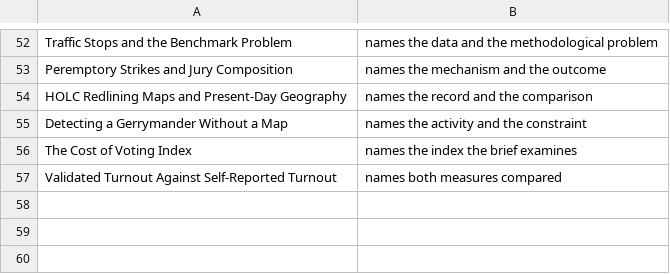
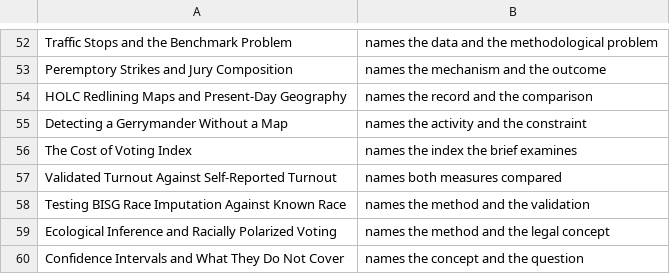
Before and after one commit to jcervas/democracys-data, a TSV file: labs/_lib/check-titles-reviewed.tsv, drawn as a sheet; only a part is shown, gaps mark what is left out.

```diff
--- a/labs/_lib/check-titles-reviewed.tsv
+++ b/labs/_lib/check-titles-reviewed.tsv
@@ -57 +57,4 @@ The Cost of Voting Index	names the index the brief examines
 Validated Turnout Against Self-Reported Turnout	names both measures compared
+Testing BISG Race Imputation Against Known Race	names the method and the validation
+Ecological Inference and Racially Polarized Voting	names the method and the legal concept
+Confidence Intervals and What They Do Not Cover	names the concept and the question
```
Also changed, not shown: 16 other files.
